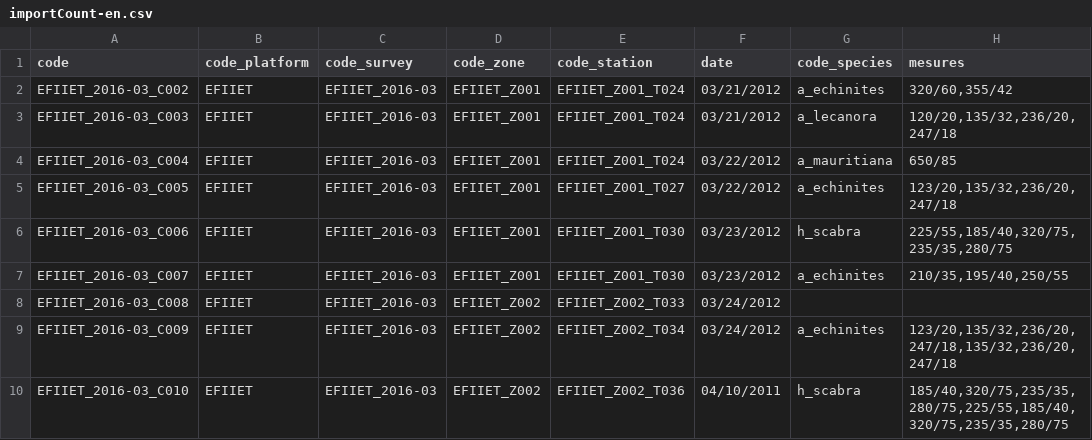
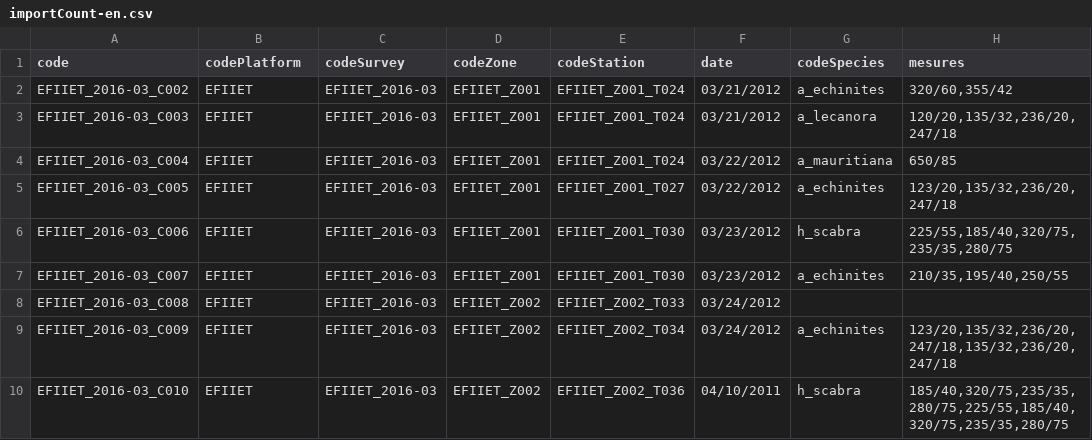
Before and after one commit to sylviefiat/bdmer3, a CSV file: src/client/assets/files/importCount-en.csv, drawn as a sheet.

Commit message:
feat (verification import count)

```diff
--- a/src/client/assets/files/importCount-en.csv
+++ b/src/client/assets/files/importCount-en.csv
@@ -1,2 +1,2 @@
-"code","code_platform","code_survey","code_zone","code_station","date","code_species","mesures"
+"code","codePlatform","codeSurvey","codeZone","codeStation","date","codeSpecies","mesures"
 "EFIIET_2016-03_C002","EFIIET","EFIIET_2016-03","EFIIET_Z001","EFIIET_Z001_T024","03/21/2012","a_echinites","320/60,355/42"
```
Also changed, not shown: 14 other files.
